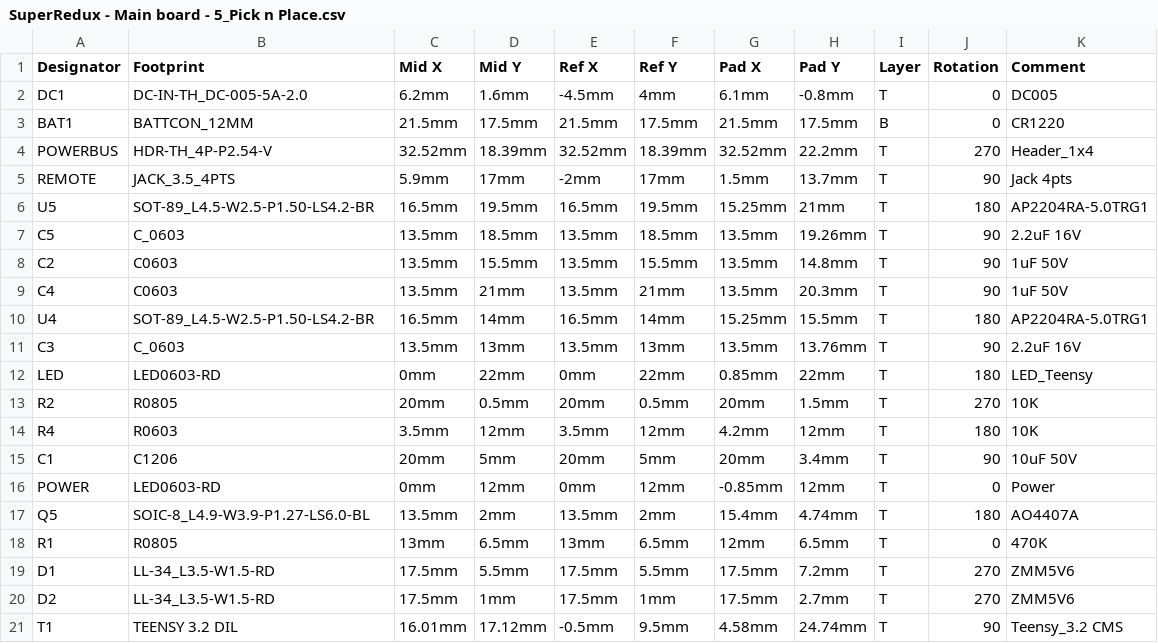
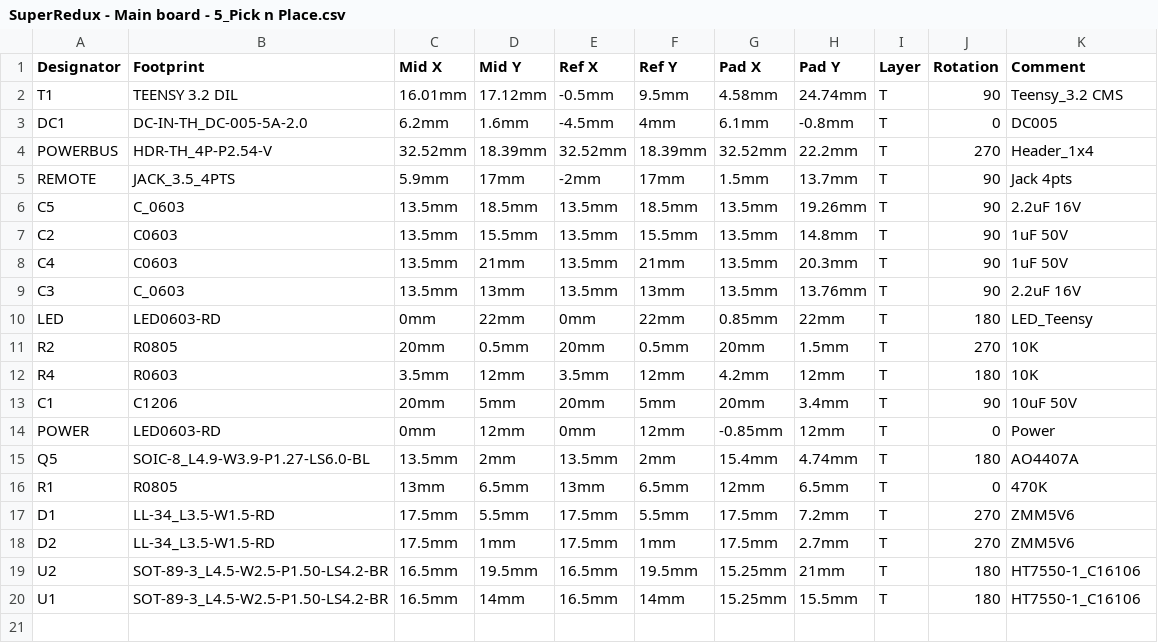
Before and after one commit to lordzurp/TeenAstro_Redux, a CSV file: SuperRedux/SuperRedux - Main board - 5_Pick n Place.csv, drawn as a sheet; removed rows and columns are numbered as before the commit, all else as after; the diff names each change by its address in the sheet, - before the commit and + after, or states it on an @@ line.

```diff
--- a/SuperRedux/SuperRedux - Main board - 5_Pick n Place.csv
+++ b/SuperRedux/SuperRedux - Main board - 5_Pick n Place.csv
@@ row 21 moved to row 2: T1 @@
-row 3: BAT1 | BATTCON_12MM | 21.5mm | 17.5mm | 21.5mm | 17.5mm | 21.5mm | 17.5mm | B | 0 | CR1220
-row 6: U5 | SOT-89_L4.5-W2.5-P1.50-LS4.2-BR | 16.5mm | 19.5mm | 16.5mm | 19.5mm | 15.25mm | 21mm | T | 180 | AP2204RA-5.0TRG1
-row 10: U4 | SOT-89_L4.5-W2.5-P1.50-LS4.2-BR | 16.5mm | 14mm | 16.5mm | 14mm | 15.25mm | 15.5mm | T | 180 | AP2204RA-5.0TRG1
+row 19: U2 | SOT-89-3_L4.5-W2.5-P1.50-LS4.2-BR | 16.5mm | 19.5mm | 16.5mm | 19.5mm | 15.25mm | 21mm | T | 180 | HT7550-1_C16106
+row 20: U1 | SOT-89-3_L4.5-W2.5-P1.50-LS4.2-BR | 16.5mm | 14mm | 16.5mm | 14mm | 15.25mm | 15.5mm | T | 180 | HT7550-1_C16106
```
Also changed, not shown: SuperMini/SuperMini 3.0 - Pi Edition - 4_BOM.csv, SuperMini/SuperMini 3.0 - Pi Edition - 5_Pick n Place.csv, 29 other files.
